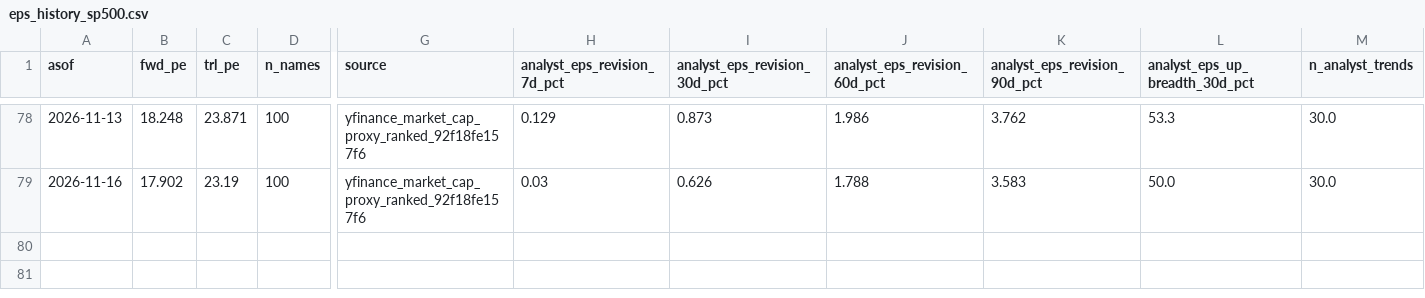
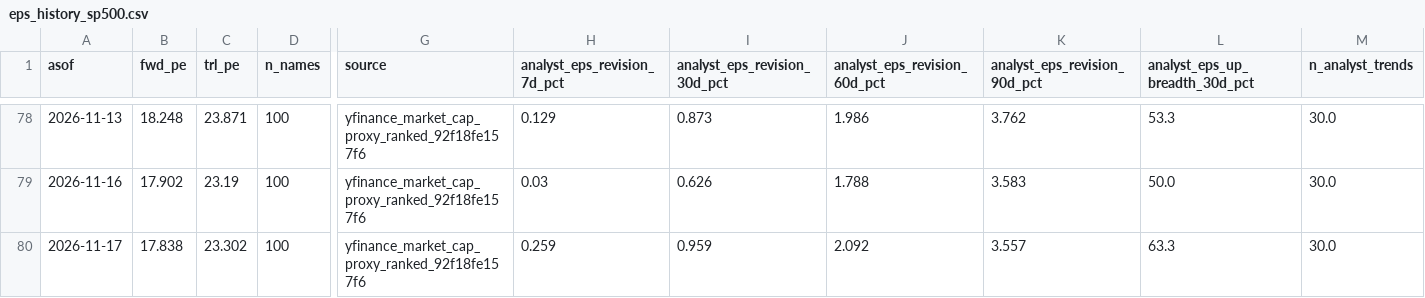
Before and after one commit to jsmc0818/reality-sentiment-engine, a CSV file: data/eps_history_sp500.csv, drawn as a sheet; only a part is shown, gaps mark what is left out; rows hold the shown columns only; the diff names each change by its address in the sheet, - before the commit and + after, or states it on an @@ line.

```diff
--- a/data/eps_history_sp500.csv
+++ b/data/eps_history_sp500.csv
+row 80: 2026-11-17 | 17.838 | 23.302 | 100 | yfinance_market_cap_proxy_ranked_92f18fe157f6 | 0.259 | 0.959 | 2.092 | 3.557 | 63.3 | 30.0
```
Also changed, not shown: data/eps_history_mag7.csv, data/eps_history_ndx100.csv, 7 other files.
